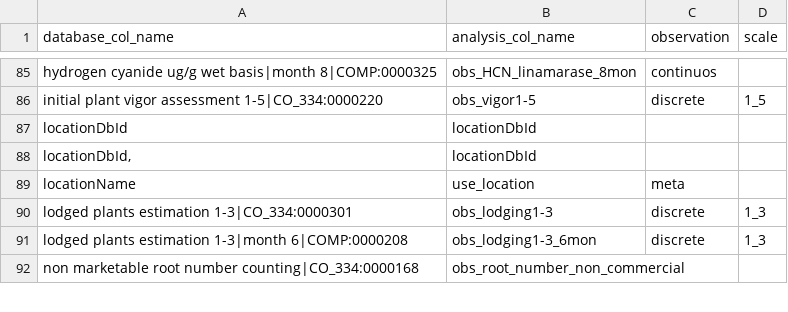
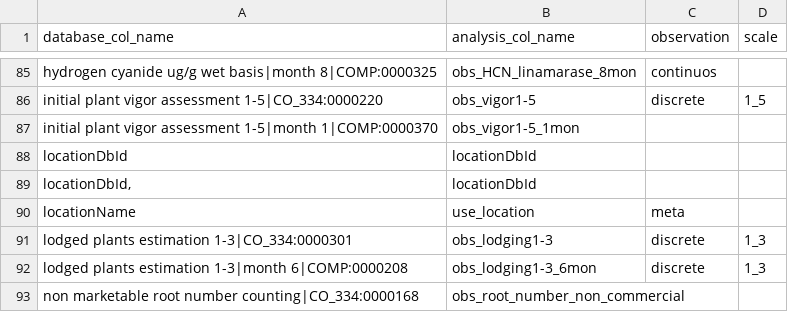
Before and after one commit to lfdelgadom/standar_col_names_CB, a CSV file: standar_col_names.csv, drawn as a sheet; only a part is shown, gaps mark what is left out; the diff names each change by its address in the sheet, - before the commit and + after, or states it on an @@ line.

Commit message:
initial vigor mon 1 added

```diff
--- a/standar_col_names.csv
+++ b/standar_col_names.csv
+row 87: initial plant vigor assessment 1-5|month 1|COMP:0000370 | obs_vigor1-5_1mon
```
